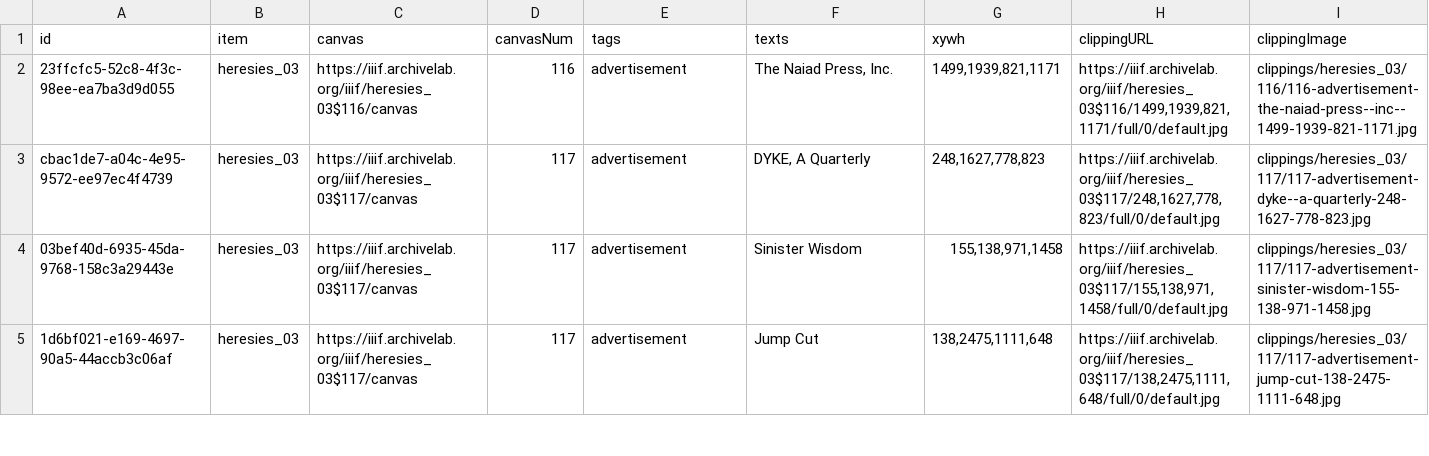
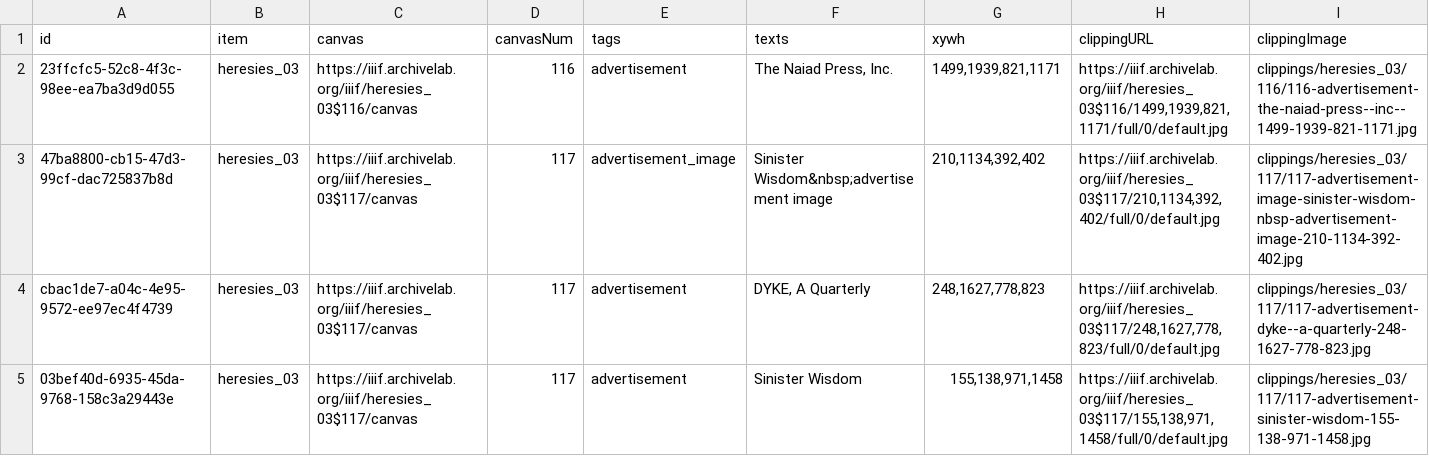
Before and after one commit to timothyarthur/annotate, a CSV file: clippings/heresies_03/clippings.csv, drawn as a sheet; only a part is shown; the shorter side is filled out with more unchanged rows; the diff names each change by its address in the sheet, - before the commit and + after, or states it on an @@ line.

Commit message:
Annotated advertisement images in issue 3.

```diff
--- a/clippings/heresies_03/clippings.csv
+++ b/clippings/heresies_03/clippings.csv
+row 3: 47ba8800-cb15-47d3-99cf-dac725837b8d | heresies_03 | https://iiif.archivelab.org/iiif/heresies_03$117/canvas | 117 | advertisement_image | Sinister Wisdom&nbsp;advertisement image | 210,1134,392,402 | https://iiif.archivelab.org/iiif/heresies_03$117/210,1134,392,402/full/0/default.jpg | clippings/heresies_03/117/117-advertisement-image-sinister-wisdom-nbsp-advertisement-image-210-1134-392-402.jpg
```
Also changed, not shown: 2 other files.
